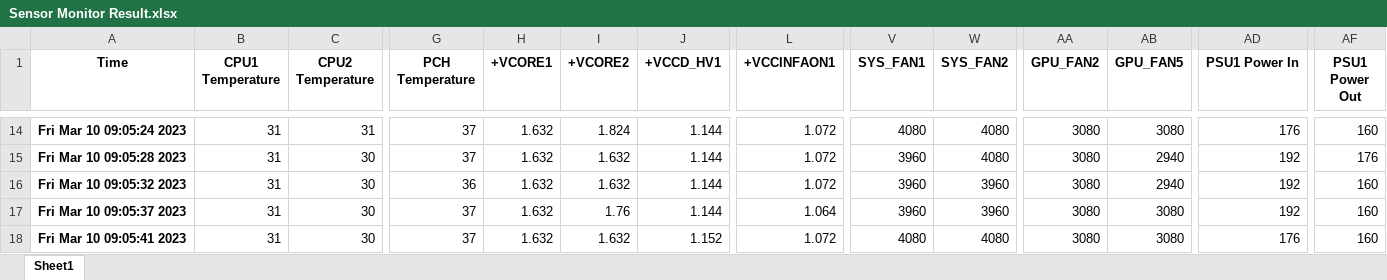
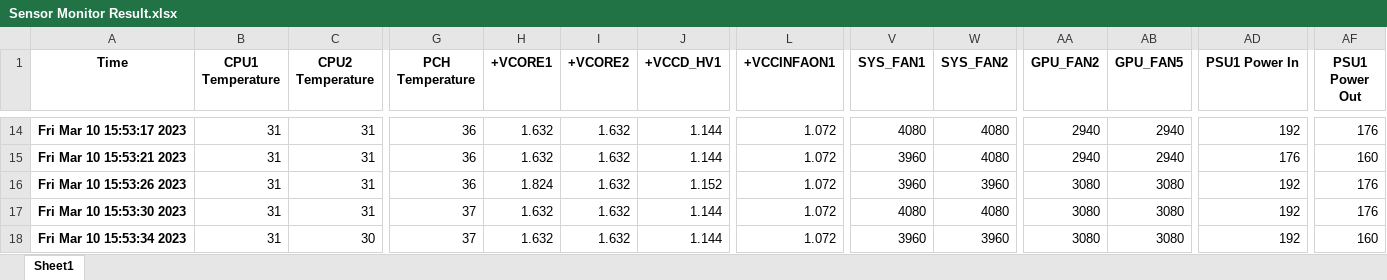
Before and after one commit to DavidChu0424/BMC_Sensor_Reading_Monitor, an Excel workbook: Sensor Monitor Result.xlsx, sheet Sheet1, drawn as a sheet; only a part is shown, gaps mark what is left out; values as stored, in another font and other column widths than the file's, no borders; the diff covers the shown part only; the diff names each change by its address in the sheet, - before the commit and + after, or states it on an @@ line.

```diff
--- a/Sensor Monitor Result.xlsx (sheet Sheet1)
+++ b/Sensor Monitor Result.xlsx (sheet Sheet1)
-A14 (Time): Fri Mar 10 09:05:24 2023
+A14 (Time): Fri Mar 10 15:53:17 2023
-G14:G15 (PCH Temperature): 37
+G14:G15 (PCH Temperature): 36
-I14 (+VCORE2): 1.824
+I14 (+VCORE2): 1.632
-AA14:AA15 (GPU_FAN2): 3080
+AA14:AA15 (GPU_FAN2): 2940
-AB14 (GPU_FAN5): 3080
+AB14 (GPU_FAN5): 2940
-AD14 (PSU1 Power In): 176
+AD14 (PSU1 Power In): 192
-AF14 (PSU1 Power Out): 160
+AF14 (PSU1 Power Out): 176
-A15 (Time): Fri Mar 10 09:05:28 2023
+A15 (Time): Fri Mar 10 15:53:21 2023
-C15:C17 (CPU2 Temperature): 30
+C15:C17 (CPU2 Temperature): 31
-AD15 (PSU1 Power In): 192
+AD15 (PSU1 Power In): 176
-AF15 (PSU1 Power Out): 176
+AF15 (PSU1 Power Out): 160
-A16 (Time): Fri Mar 10 09:05:32 2023
+A16 (Time): Fri Mar 10 15:53:26 2023
-H16 (+VCORE1): 1.632
+H16 (+VCORE1): 1.824
-J16 (+VCCD_HV1): 1.144
+J16 (+VCCD_HV1): 1.152
-AB16 (GPU_FAN5): 2940
+AB16 (GPU_FAN5): 3080
-AF16:AF17 (PSU1 Power Out): 160
+AF16:AF17 (PSU1 Power Out): 176
-A17 (Time): Fri Mar 10 09:05:37 2023
+A17 (Time): Fri Mar 10 15:53:30 2023
-I17 (+VCORE2): 1.76
+I17 (+VCORE2): 1.632
-L17 (+VCCINFAON1): 1.064
+L17 (+VCCINFAON1): 1.072
-V17 (SYS_FAN1): 3960
+V17 (SYS_FAN1): 4080
-W17 (SYS_FAN2): 3960
+W17 (SYS_FAN2): 4080
-A18 (Time): Fri Mar 10 09:05:41 2023
+A18 (Time): Fri Mar 10 15:53:34 2023
-J18 (+VCCD_HV1): 1.152
+J18 (+VCCD_HV1): 1.144
-V18 (SYS_FAN1): 4080
+V18 (SYS_FAN1): 3960
-W18 (SYS_FAN2): 4080
+W18 (SYS_FAN2): 3960
-AD18 (PSU1 Power In): 176
+AD18 (PSU1 Power In): 192
```
Also changed, not shown: 1378 edited cells elsewhere in this sheet, 34 other files.
